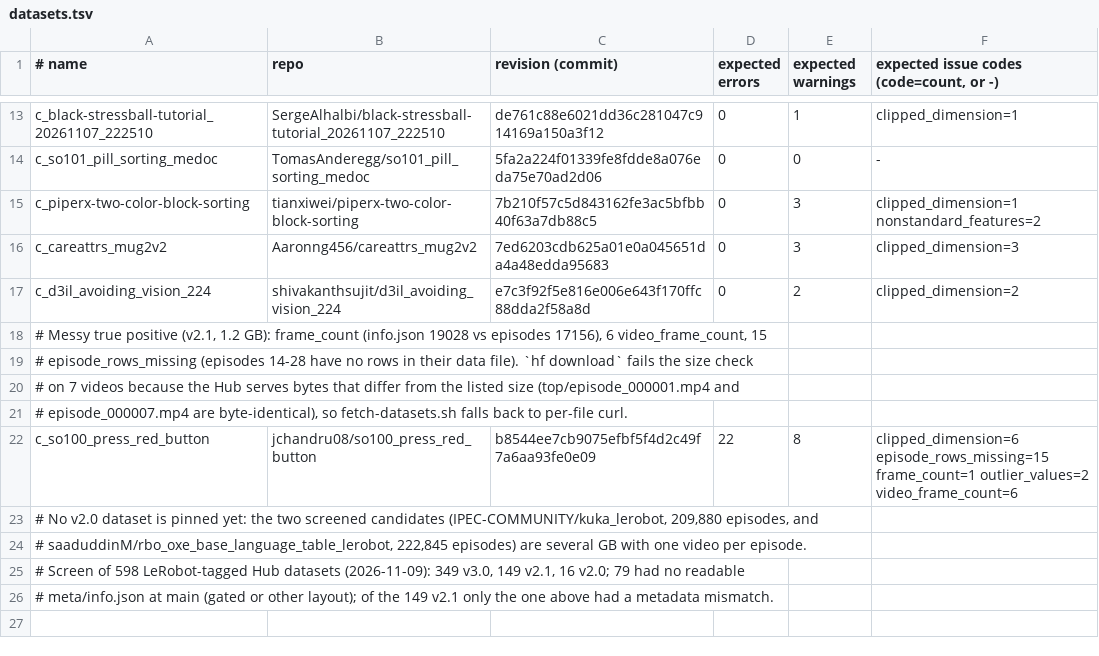
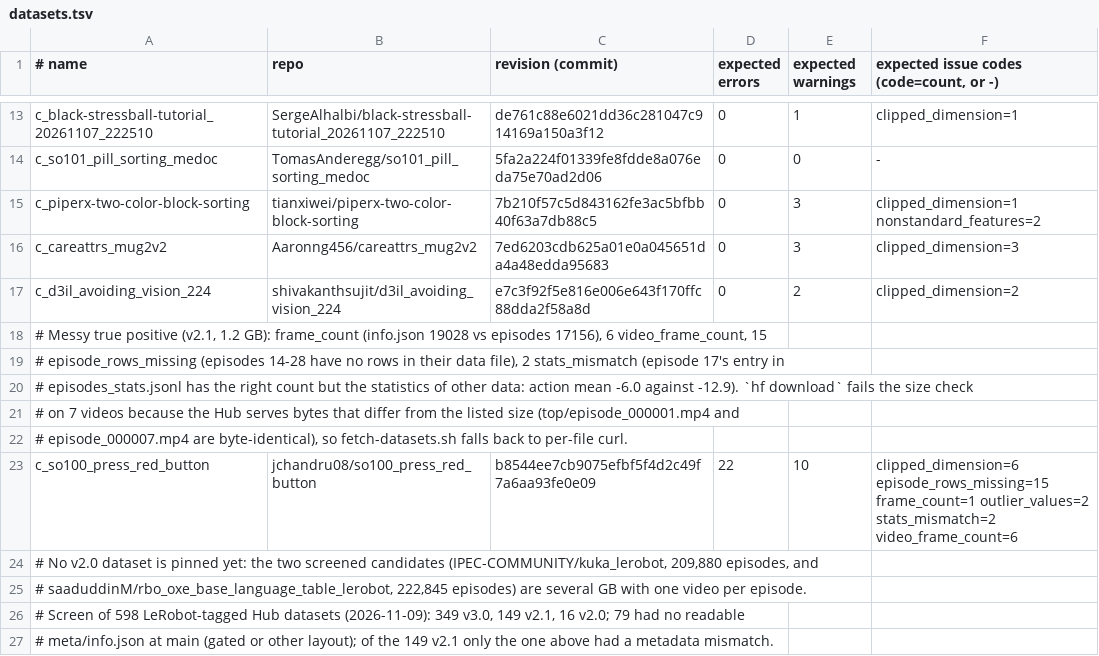
Before and after one commit to michele-xilo/leCop, a TSV file: scripts/datasets.tsv, drawn as a sheet; only a part is shown, gaps mark what is left out.

```diff
--- a/scripts/datasets.tsv
+++ b/scripts/datasets.tsv
@@ -18,6 +18,7 @@ c_d3il_avoiding_vision_224	shivakanthsujit/d3il_avoiding_vision_224	e7c3f92f5e81
 # Messy true positive (v2.1, 1.2 GB): frame_count (info.json 19028 vs episodes 17156), 6 video_frame_count, 15
-# episode_rows_missing (episodes 14-28 have no rows in their data file). `hf download` fails the size check
+# episode_rows_missing (episodes 14-28 have no rows in their data file), 2 stats_mismatch (episode 17's entry in
+# episodes_stats.jsonl has the right count but the statistics of other data: action mean -6.0 against -12.9). `hf download` fails the size check
 # on 7 videos because the Hub serves bytes that differ from the listed size (top/episode_000001.mp4 and
 # episode_000007.mp4 are byte-identical), so fetch-datasets.sh falls back to per-file curl.
-c_so100_press_red_button	jchandru08/so100_press_red_button	b8544ee7cb9075efbf5f4d2c49f7a6aa93fe0e09	22	8	clipped_dimension=6 episode_rows_missing=15 frame_count=1 outlier_values=2 video_frame_count=6
+c_so100_press_red_button	jchandru08/so100_press_red_button	b8544ee7cb9075efbf5f4d2c49f7a6aa93fe0e09	22	10	clipped_dimension=6 episode_rows_missing=15 frame_count=1 outlier_values=2 stats_mismatch=2 video_frame_count=6
 # No v2.0 dataset is pinned yet: the two screened candidates (IPEC-COMMUNITY/kuka_lerobot, 209,880 episodes, and
```
Also changed, not shown: 5 other files.
